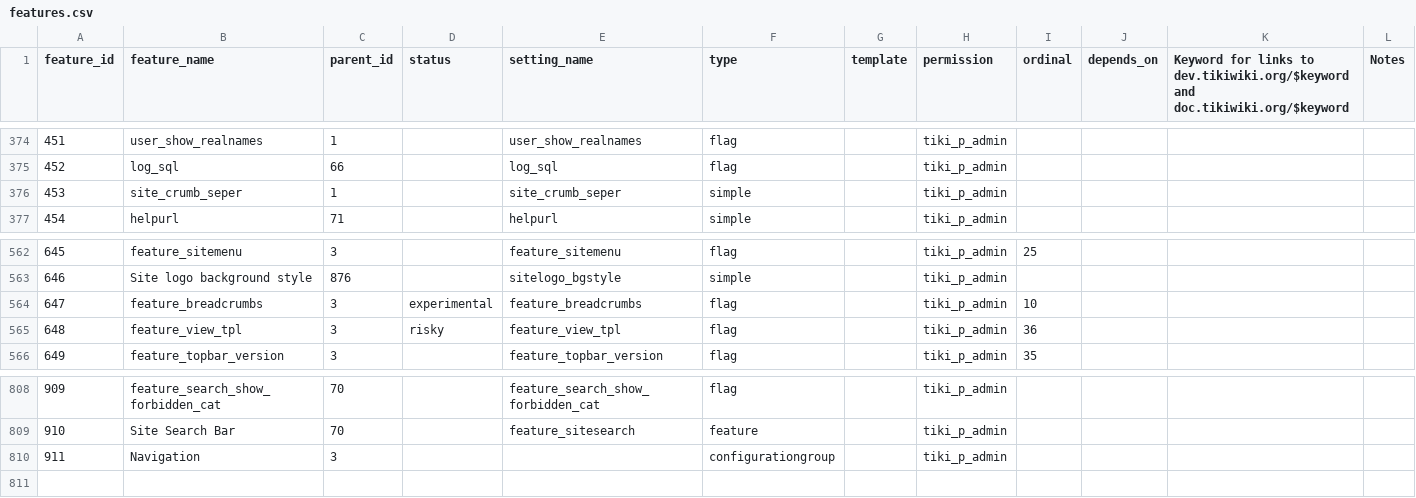
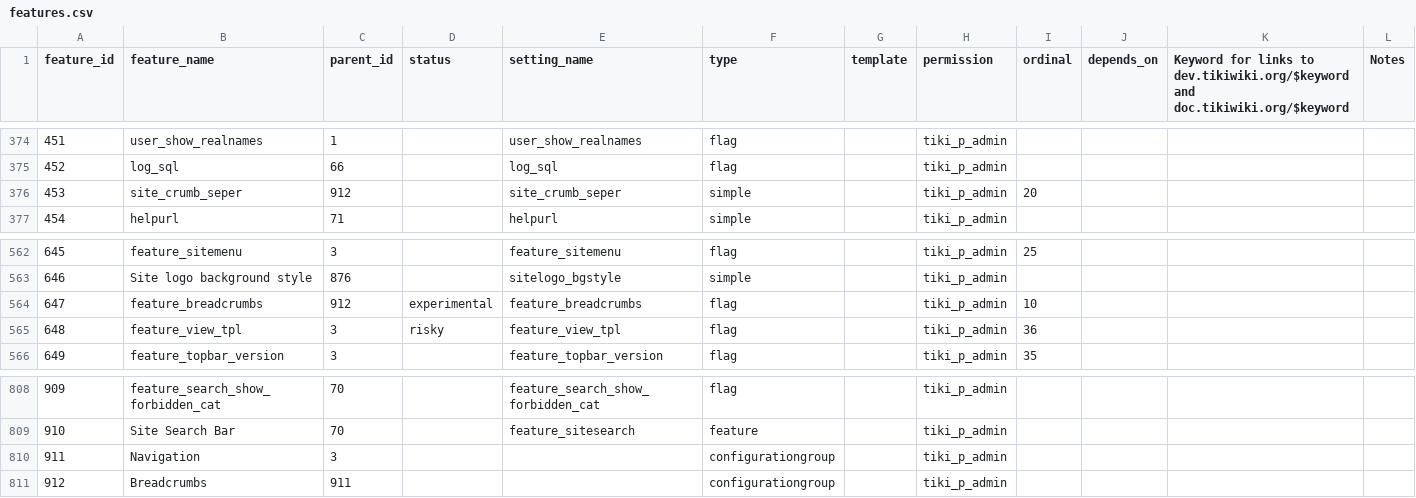
Before and after one commit to marclaporte/tiki, a CSV file: db/features.csv, drawn as a sheet; only a part is shown, gaps mark what is left out.

Commit message:
[FIX] More data for tiki-magic.php.
git-svn-id: file:///var/local/code.tiki.org/tikisvn/trunk@14349 b456876b-0849-0410-b77d-98878d47e9d5

```diff
--- a/db/features.csv
+++ b/db/features.csv
@@ -375,3 +375,3 @@ feature_id,feature_name,parent_id,status,setting_name,type,template,permission,o
 452,log_sql,66,,log_sql,flag,,tiki_p_admin,,,,
-453,site_crumb_seper,1,,site_crumb_seper,simple,,tiki_p_admin,,,,
+453,site_crumb_seper,912,,site_crumb_seper,simple,,tiki_p_admin,20,,,
 454,helpurl,71,,helpurl,simple,,tiki_p_admin,,,,
@@ -563,3 +563,3 @@ feature_id,feature_name,parent_id,status,setting_name,type,template,permission,o
 646,Site logo background style,876,,sitelogo_bgstyle,simple,,tiki_p_admin,,,,
-647,feature_breadcrumbs,3,experimental,feature_breadcrumbs,flag,,tiki_p_admin,10,,,
+647,feature_breadcrumbs,912,experimental,feature_breadcrumbs,flag,,tiki_p_admin,10,,,
 648,feature_view_tpl,3,risky,feature_view_tpl,flag,,tiki_p_admin,36,,,
@@ -810 +810,2 @@ feature_id,feature_name,parent_id,status,setting_name,type,template,permission,o
 911,Navigation,3,,,configurationgroup,,tiki_p_admin,,,,
+912,Breadcrumbs,911,,,configurationgroup,,tiki_p_admin,,,,
```
